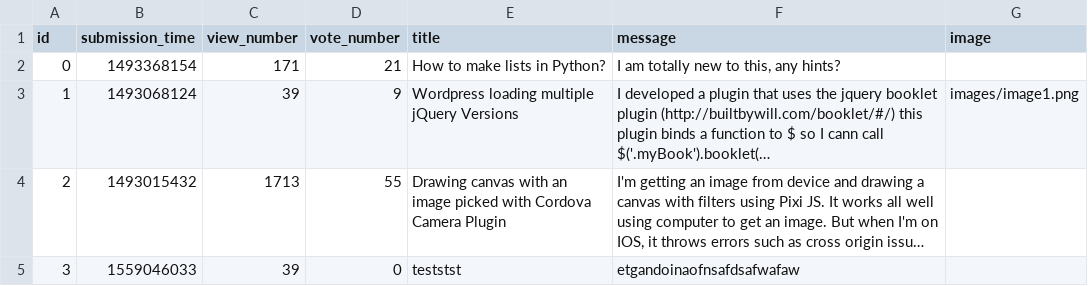
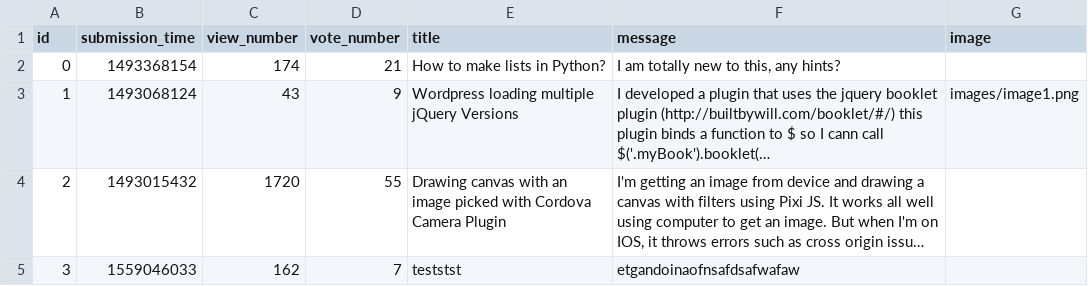
Before and after one commit to Taras2907/ask-mate-python, a CSV file: sample_data/question.csv, drawn as a sheet; long unchanged cells end in …; the diff names each change by its address in the sheet, - before the commit and + after, or states it on an @@ line.

```diff
--- a/sample_data/question.csv
+++ b/sample_data/question.csv
-C2 (view_number): 171
+C2 (view_number): 174
-C3 (view_number): 39
+C3 (view_number): 43
-C4 (view_number): 1713
+C4 (view_number): 1720
-C5 (view_number): 39
+C5 (view_number): 162
-D5 (vote_number): 0
+D5 (vote_number): 7
```
Also changed, not shown: sample_data/answer.csv, 1 other file.
